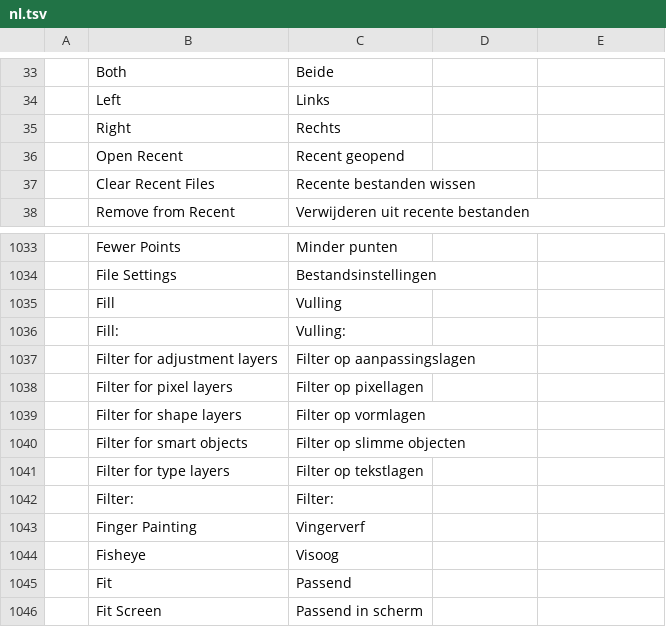
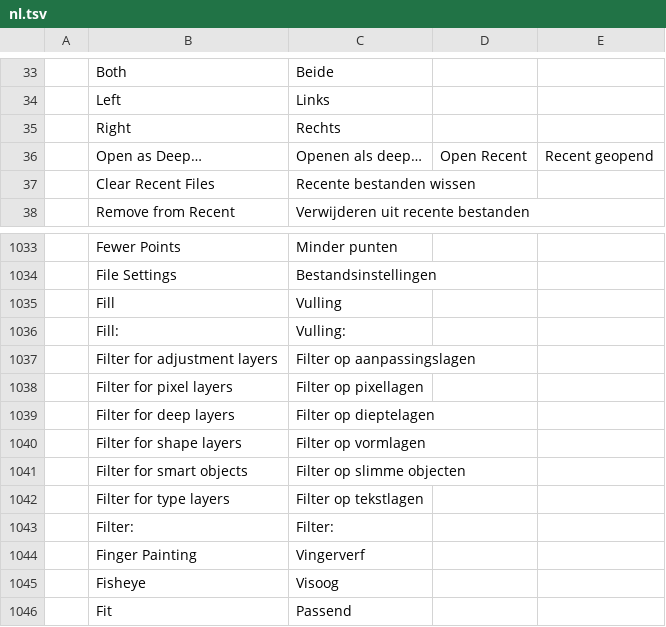
Before and after one commit to Elvis33LE/photocraft, a TSV file: crates/ui-egui/src/i18n/nl.tsv, drawn as a sheet; only a part is shown, gaps mark what is left out; the shorter side is filled out with more unchanged rows.

```diff
--- a/crates/ui-egui/src/i18n/nl.tsv
+++ b/crates/ui-egui/src/i18n/nl.tsv
@@ -35,3 +35,3 @@
 	Right	Rechts
-	Open Recent	Recent geopend
+	Open as Deep…	Openen als deep…	Open Recent	Recent geopend
 	Clear Recent Files	Recente bestanden wissen
@@ -1038,2 +1038,3 @@
 	Filter for pixel layers	Filter op pixellagen
+	Filter for deep layers	Filter op dieptelagen
 	Filter for shape layers	Filter op vormlagen
```
Also changed, not shown: crates/ui-egui/src/i18n/uk.tsv, 1 other file.
